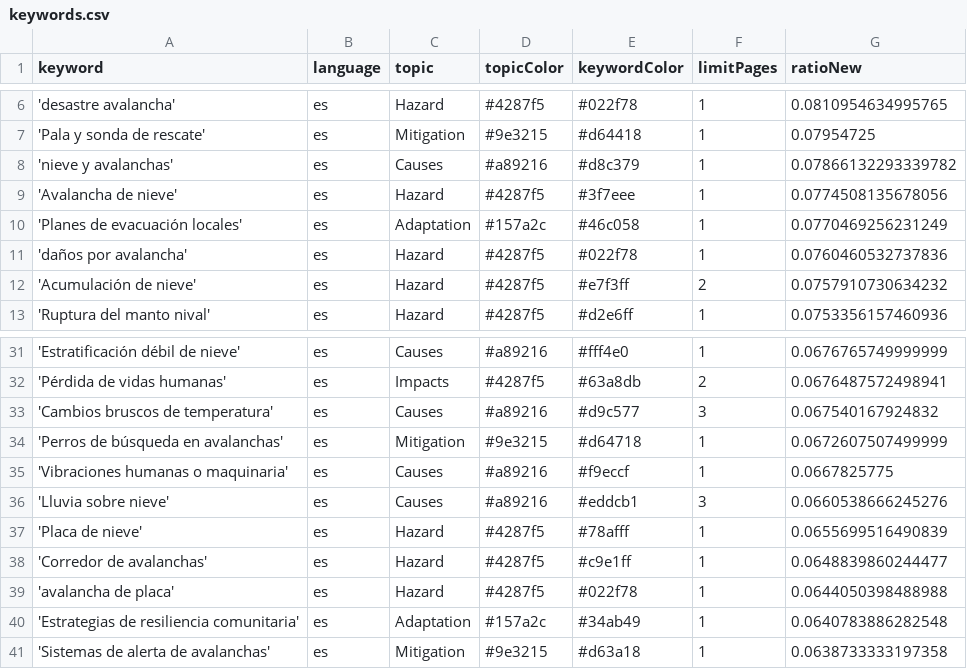
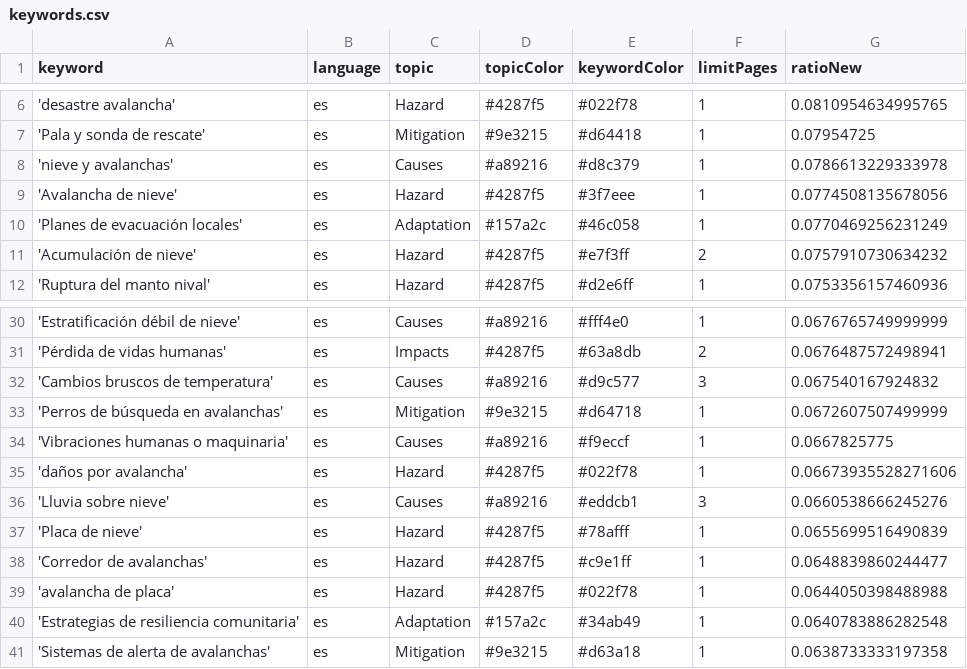
Before and after one commit to picawe-news/AvalanchaIsComing, a CSV file: keywords.csv, drawn as a sheet; only a part is shown, gaps mark what is left out.

Commit message:
Commit from GitHub Actions (harvest:0.0)

```diff
--- a/keywords.csv
+++ b/keywords.csv
@@ -7,6 +7,5 @@ keyword,language,topic,topicColor,keywordColor,limitPages,ratioNew
 'Pala y sonda de rescate',es,Mitigation,#9e3215,#d64418,1,0.07954725
-'nieve y avalanchas',es,Causes,#a89216,#d8c379,1,0.07866132293339782
+'nieve y avalanchas',es,Causes,#a89216,#d8c379,1,0.0786613229333978
 'Avalancha de nieve',es,Hazard,#4287f5,#3f7eee,1,0.0774508135678056
 'Planes de evacuación locales',es,Adaptation,#157a2c,#46c058,1,0.0770469256231249
-'daños por avalancha',es,Hazard,#4287f5,#022f78,1,0.0760460532737836
 'Acumulación de nieve',es,Hazard,#4287f5,#e7f3ff,2,0.0757910730634232
@@ -35,2 +34,3 @@ keyword,language,topic,topicColor,keywordColor,limitPages,ratioNew
 'Vibraciones humanas o maquinaria',es,Causes,#a89216,#f9eccf,1,0.0667825775
+'daños por avalancha',es,Hazard,#4287f5,#022f78,1,0.06673935528271606
 'Lluvia sobre nieve',es,Causes,#a89216,#eddcb1,3,0.0660538666245276
```
